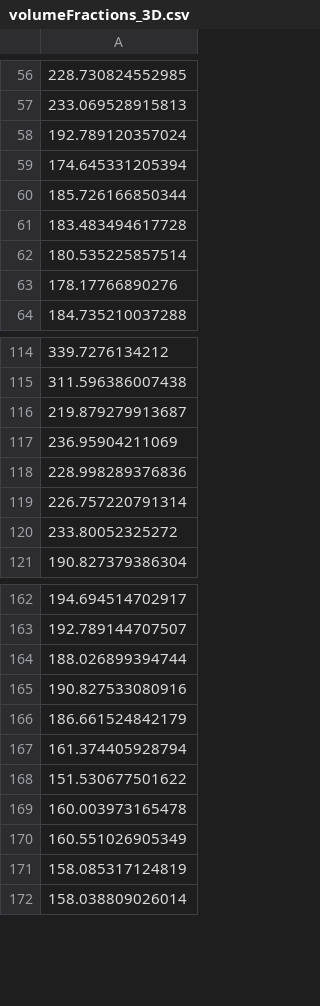
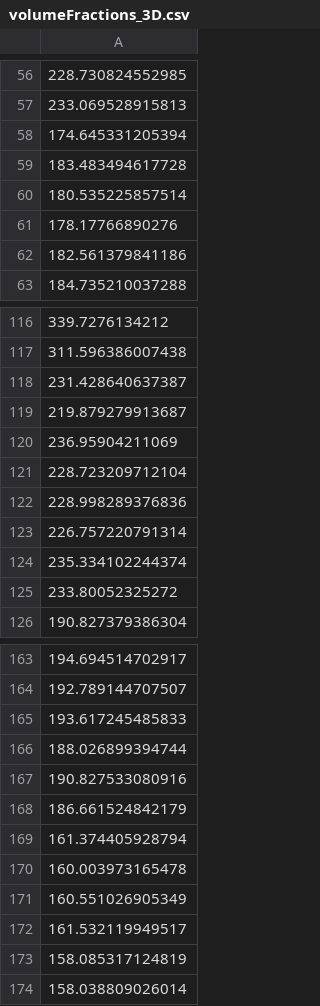
Before and after one commit to MasqueradeOfSilence/MLS-MPM-unity, a CSV file: MLS-MPM/Assets/Resources/volumeFractions_3D.csv, drawn as a sheet; only a part is shown, gaps mark what is left out; removed rows and columns are numbered as before the commit, all else as after; the diff covers the shown part only; the diff names each change by its address in the sheet, - before the commit and + after, or states it on an @@ line.

```diff
--- a/MLS-MPM/Assets/Resources/volumeFractions_3D.csv
+++ b/MLS-MPM/Assets/Resources/volumeFractions_3D.csv
-row 58: 192.789120357024
-row 60: 185.726166850344
+row 62: 182.561379841186
+row 118: 231.428640637387
+row 121: 228.723209712104
+row 124: 235.334102244374
+row 165: 193.617245485833
-row 168: 151.530677501622
+row 172: 161.532119949517
```
Also changed, not shown: 8 added rows, 9 removed rows and 3 edited cells elsewhere in this file, 13 other files.
